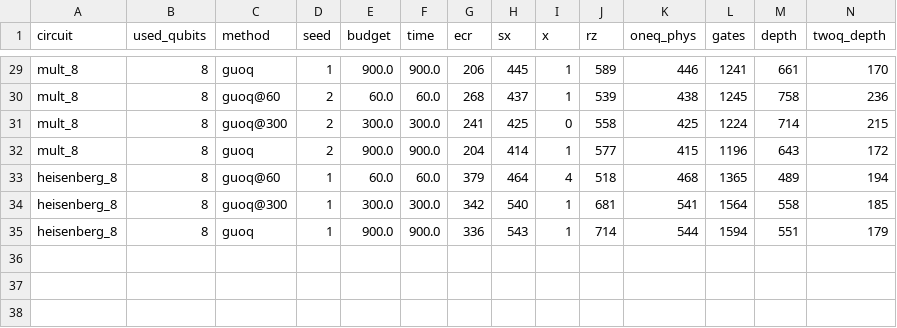
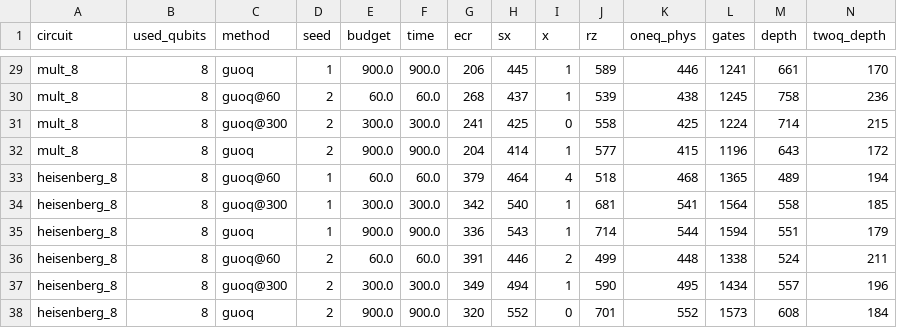
Before and after one commit to mwalidcharrwi/PSO_Optimization, a CSV file: results/ibm_revision/guoq_a/results.csv, drawn as a sheet; only a part is shown, gaps mark what is left out; rows hold the shown columns only; the diff names each change by its address in the sheet, - before the commit and + after, or states it on an @@ line.

```diff
--- a/results/ibm_revision/guoq_a/results.csv
+++ b/results/ibm_revision/guoq_a/results.csv
+row 36: heisenberg_8 | 8 | guoq@60 | 2 | 60.0 | 60.0 | 391 | 446 | 2 | 499 | 448 | 1338 | 524 | 211
+row 37: heisenberg_8 | 8 | guoq@300 | 2 | 300.0 | 300.0 | 349 | 494 | 1 | 590 | 495 | 1434 | 557 | 196
+row 38: heisenberg_8 | 8 | guoq | 2 | 900.0 | 900.0 | 320 | 552 | 0 | 701 | 552 | 1573 | 608 | 184
```
Also changed, not shown: 4 other files.
